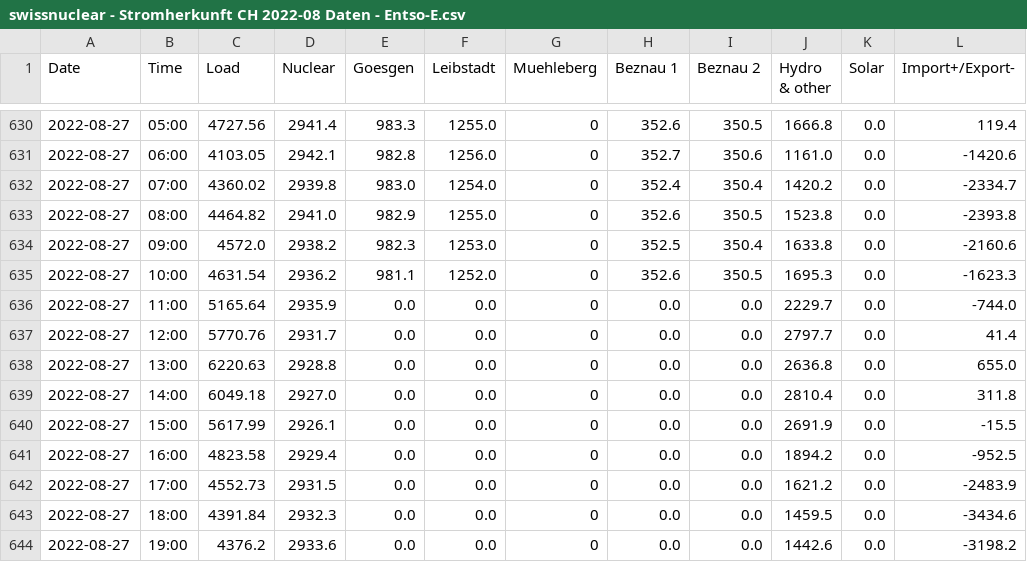
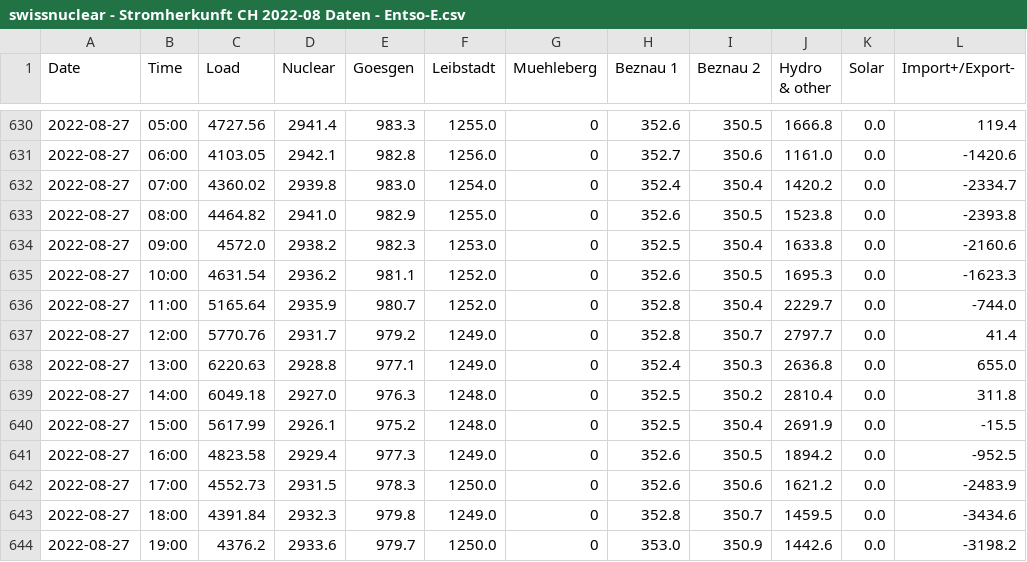
Before and after one commit to homolan13/Stromherkunft_Dashboard, a CSV file: Export/Daten/DE/swissnuclear - Stromherkunft CH 2022-08 Daten - Entso-E.csv, drawn as a sheet; only a part is shown, gaps mark what is left out; the diff covers the shown part only.

```diff
--- a/Export/Daten/DE/swissnuclear - Stromherkunft CH 2022-08 Daten - Entso-E.csv
+++ b/Export/Daten/DE/swissnuclear - Stromherkunft CH 2022-08 Daten - Entso-E.csv
@@ -635,10 +635,10 @@ Date,Time,Load,Nuclear,Goesgen,Leibstadt,Muehleberg,Beznau 1,Beznau 2,Hydro & ot
 2022-08-27 ,10:00,4631.54,2936.2,981.1,1252.0,0,352.6,350.5,1695.3,0.0,-1623.3
-2022-08-27 ,11:00,5165.64,2935.9,0.0,0.0,0,0.0,0.0,2229.7,0.0,-744.0
-2022-08-27 ,12:00,5770.76,2931.7,0.0,0.0,0,0.0,0.0,2797.7,0.0,41.4
-2022-08-27 ,13:00,6220.63,2928.8,0.0,0.0,0,0.0,0.0,2636.8,0.0,655.0
-2022-08-27 ,14:00,6049.18,2927.0,0.0,0.0,0,0.0,0.0,2810.4,0.0,311.8
-2022-08-27 ,15:00,5617.99,2926.1,0.0,0.0,0,0.0,0.0,2691.9,0.0,-15.5
-2022-08-27 ,16:00,4823.58,2929.4,0.0,0.0,0,0.0,0.0,1894.2,0.0,-952.5
-2022-08-27 ,17:00,4552.73,2931.5,0.0,0.0,0,0.0,0.0,1621.2,0.0,-2483.9
-2022-08-27 ,18:00,4391.84,2932.3,0.0,0.0,0,0.0,0.0,1459.5,0.0,-3434.6
-2022-08-27 ,19:00,4376.2,2933.6,0.0,0.0,0,0.0,0.0,1442.6,0.0,-3198.2
+2022-08-27 ,11:00,5165.64,2935.9,980.7,1252.0,0,352.8,350.4,2229.7,0.0,-744.0
+2022-08-27 ,12:00,5770.76,2931.7,979.2,1249.0,0,352.8,350.7,2797.7,0.0,41.4
+2022-08-27 ,13:00,6220.63,2928.8,977.1,1249.0,0,352.4,350.3,2636.8,0.0,655.0
+2022-08-27 ,14:00,6049.18,2927.0,976.3,1248.0,0,352.5,350.2,2810.4,0.0,311.8
+2022-08-27 ,15:00,5617.99,2926.1,975.2,1248.0,0,352.5,350.4,2691.9,0.0,-15.5
+2022-08-27 ,16:00,4823.58,2929.4,977.3,1249.0,0,352.6,350.5,1894.2,0.0,-952.5
+2022-08-27 ,17:00,4552.73,2931.5,978.3,1250.0,0,352.6,350.6,1621.2,0.0,-2483.9
+2022-08-27 ,18:00,4391.84,2932.3,979.8,1249.0,0,352.8,350.7,1459.5,0.0,-3434.6
+2022-08-27 ,19:00,4376.2,2933.6,979.7,1250.0,0,353.0,350.9,1442.6,0.0,-3198.2
```
Also changed, not shown: 60 edited cells elsewhere in this file, Export/Daten/EN/swissnuclear - Origin of electricity CH 2022-08 data - Entso-E.csv, Export/Daten/FR/swissnuclear - Origine de lelectricite CH 2022-08 donnees - Entso-E.csv, 48 other files.
